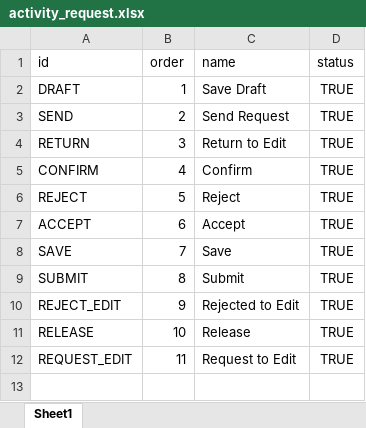
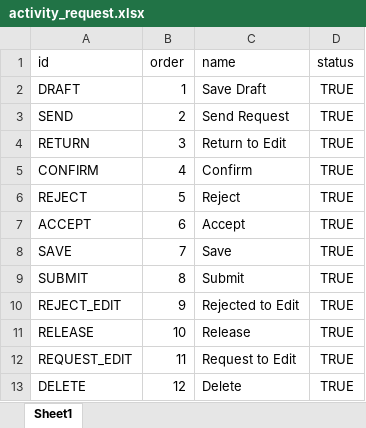
Before and after one commit to Supakon2543/TLS-BackEnd, an Excel workbook: prisma/staticfile/activity_request.xlsx, sheet Sheet1, drawn as a sheet; values as stored, in another font and other column widths than the file's, no borders; the diff names each change by its address in the sheet, - before the commit and + after, or states it on an @@ line.

Commit message:
แก้ login (เอาค่า fix ออก) กับเปลี่ยน file excel activity_request

```diff
--- a/prisma/staticfile/activity_request.xlsx (sheet Sheet1)
+++ b/prisma/staticfile/activity_request.xlsx (sheet Sheet1)
+row 13: DELETE | 12 | Delete | TRUE
```
Also changed, not shown: 4 other files.
